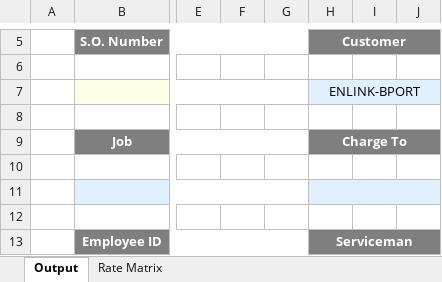
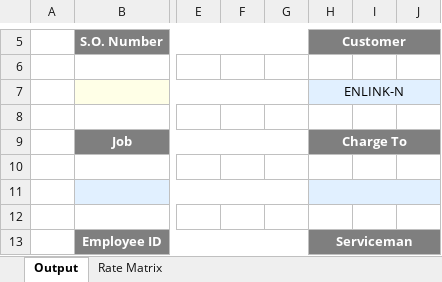
Before and after one commit to Chris-Barnard/encore-excel, an Excel workbook: AD HOC/Encore Service Ticket.xlsm, sheet Output, drawn as a sheet; only a part is shown, gaps mark what is left out; values as stored, in another font and other column widths than the file's, no borders; charts and pictures and conditional formats not drawn; the diff names each change by its address in the sheet, - before the commit and + after, or states it on an @@ line.

```diff
--- a/AD HOC/Encore Service Ticket.xlsm (sheet Output)
+++ b/AD HOC/Encore Service Ticket.xlsm (sheet Output)
-H7 (Customer): ENLINK-BPORT
+H7 (Customer): ENLINK-N
```
Also changed, not shown: sheet Rate Matrix, charts or pictures.
